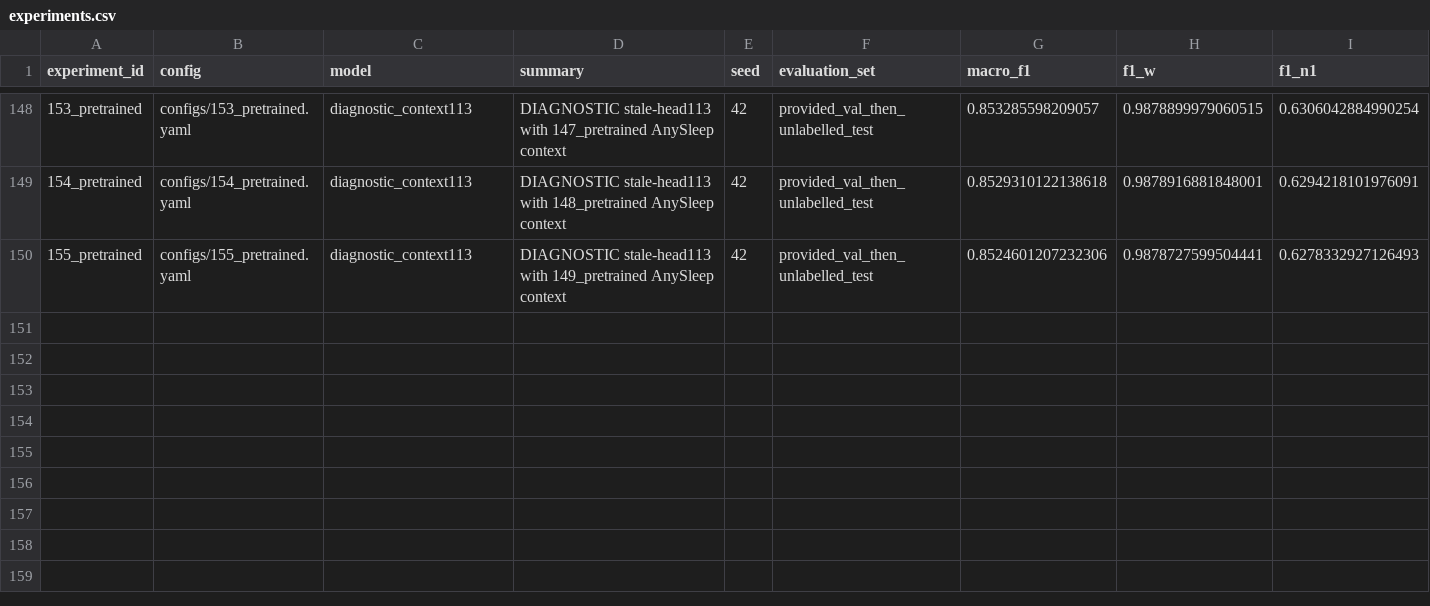
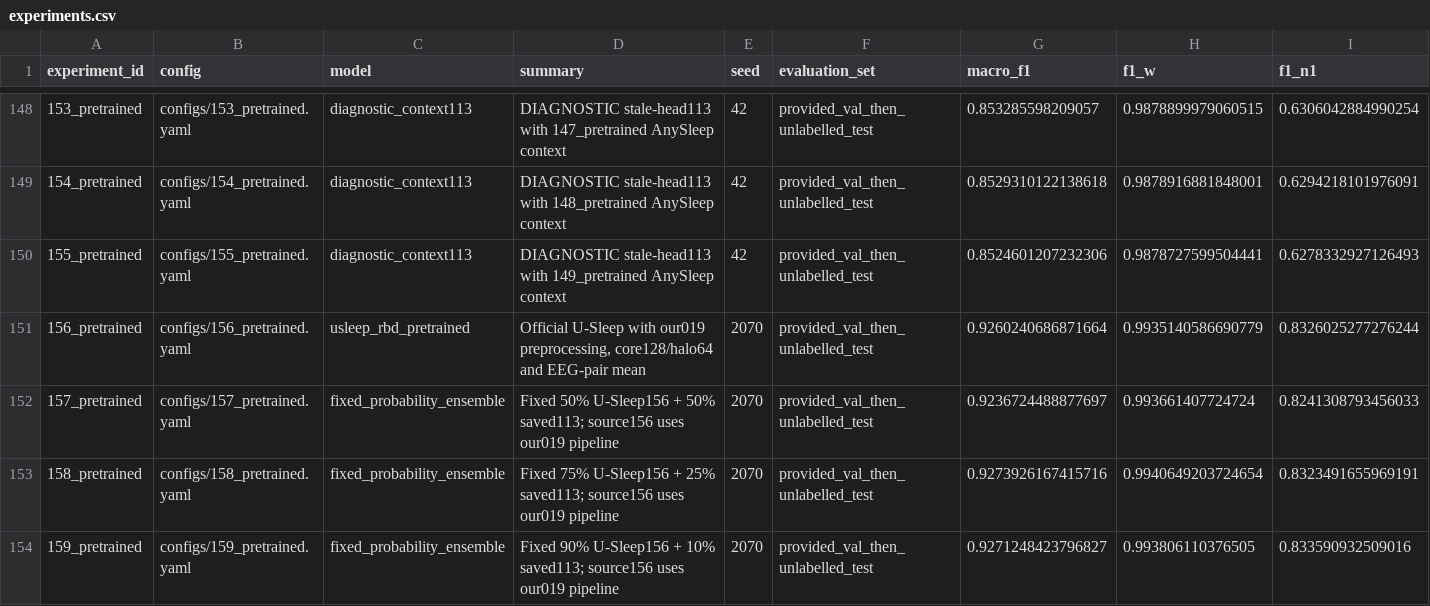
Before and after one commit to revlze/sleep-edf-classification, a CSV file: experiments.csv, drawn as a sheet; only a part is shown, gaps mark what is left out; rows hold the shown columns only; the diff names each change by its address in the sheet, - before the commit and + after, or states it on an @@ line.

Commit message:
chore(experiments): record own-recipe U-Sleep runs 156-159

```diff
--- a/experiments.csv
+++ b/experiments.csv
+row 151: 156_pretrained | configs/156_pretrained.yaml | usleep_rbd_pretrained | Official U-Sleep with our019 preprocessing, core128/halo64 and EEG-pair mean | 2070 | provided_val_then_unlabelled_test | 0.9260240686871664 | 0.9935140586690779 | 0.8326025277276244
+row 152: 157_pretrained | configs/157_pretrained.yaml | fixed_probability_ensemble | Fixed 50% U-Sleep156 + 50% saved113; source156 uses our019 pipeline | 2070 | provided_val_then_unlabelled_test | 0.9236724488877697 | 0.993661407724724 | 0.8241308793456033
+row 153: 158_pretrained | configs/158_pretrained.yaml | fixed_probability_ensemble | Fixed 75% U-Sleep156 + 25% saved113; source156 uses our019 pipeline | 2070 | provided_val_then_unlabelled_test | 0.9273926167415716 | 0.9940649203724654 | 0.8323491655969191
+row 154: 159_pretrained | configs/159_pretrained.yaml | fixed_probability_ensemble | Fixed 90% U-Sleep156 + 10% saved113; source156 uses our019 pipeline | 2070 | provided_val_then_unlabelled_test | 0.9271248423796827 | 0.993806110376505 | 0.833590932509016
```
